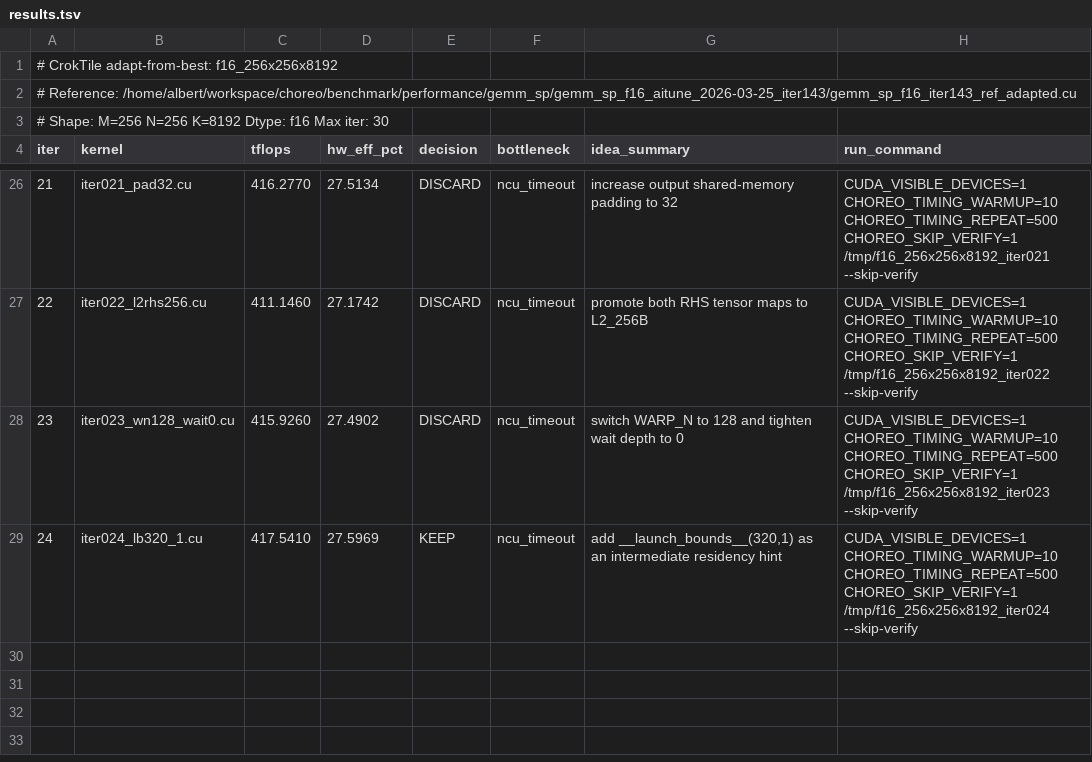
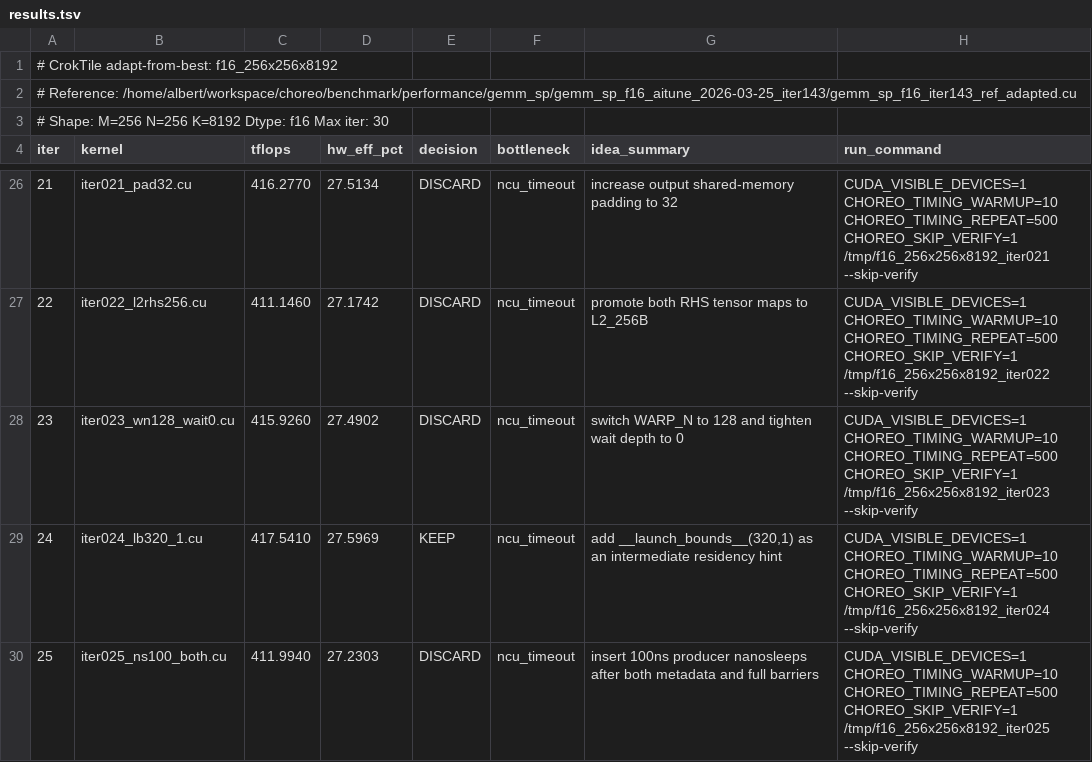
Before and after one commit to codes1gn/CroqTuner, a TSV file: tuning/logs/f16_256x256x8192/results.tsv, drawn as a sheet; only a part is shown, gaps mark what is left out.

Commit message:
f16_256x256x8192 iter025: insert 100ns producer nanosleeps after both metadata and full barriers - TFLOPS: 417.5410 -> 411.9940 (DISCARD)

```diff
--- a/tuning/logs/f16_256x256x8192/results.tsv
+++ b/tuning/logs/f16_256x256x8192/results.tsv
@@ -29 +29,2 @@ iter	kernel	tflops	hw_eff_pct	decision	bottleneck	idea_summary	run_command
 24	iter024_lb320_1.cu	417.5410	27.5969	KEEP	ncu_timeout	add __launch_bounds__(320,1) as an intermediate residency hint	CUDA_VISIBLE_DEVICES=1 CHOREO_TIMING_WARMUP=10 CHOREO_TIMING_REPEAT=500 CHOREO_SKIP_VERIFY=1 /tmp/f16_256x256x8192_iter024 --skip-verify
+25	iter025_ns100_both.cu	411.9940	27.2303	DISCARD	ncu_timeout	insert 100ns producer nanosleeps after both metadata and full barriers	CUDA_VISIBLE_DEVICES=1 CHOREO_TIMING_WARMUP=10 CHOREO_TIMING_REPEAT=500 CHOREO_SKIP_VERIFY=1 /tmp/f16_256x256x8192_iter025 --skip-verify
```
Also changed, not shown: 5 other files.
